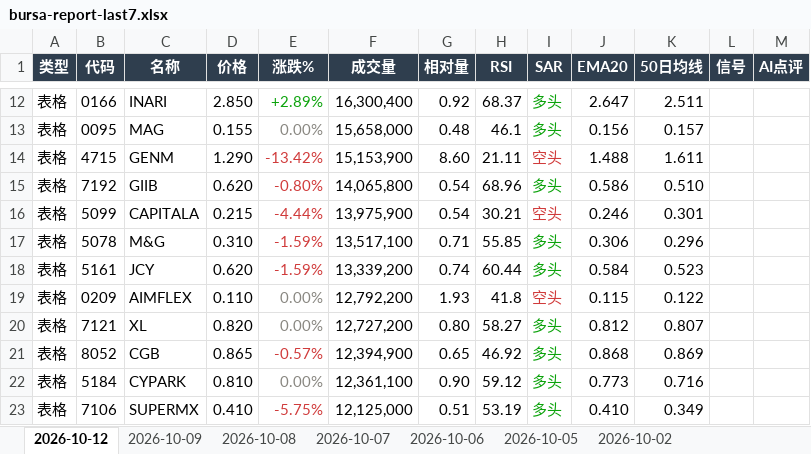
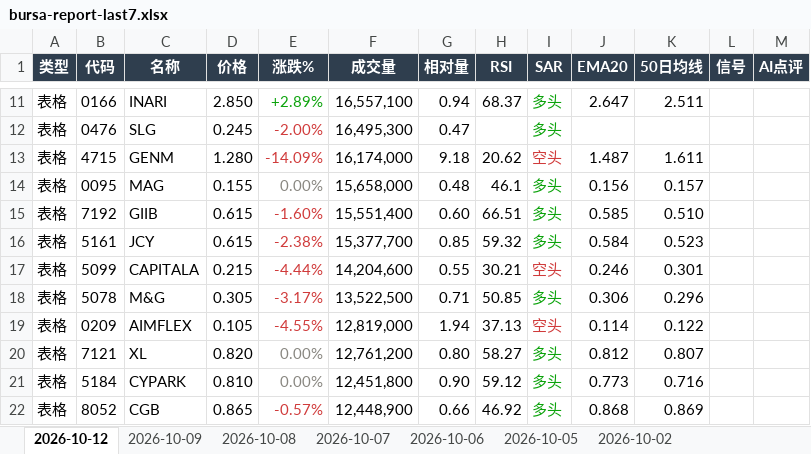
Before and after one commit to CJA231/Bursa-bot, an Excel workbook: docs/downloads/bursa-report-last7.xlsx, sheet 2026-10-12, drawn as a sheet; only a part is shown, gaps mark what is left out; values as stored, in another font and other column widths than the file's, no borders; removed rows and columns are numbered as before the commit, all else as after; the diff covers the shown part only; the diff names each change by its address in the sheet, - before the commit and + after, or states it on an @@ line.

```diff
--- a/docs/downloads/bursa-report-last7.xlsx (sheet 2026-10-12)
+++ b/docs/downloads/bursa-report-last7.xlsx (sheet 2026-10-12)
-F11 (成交量): 16,300,400
+F11 (成交量): 16,557,100
-G11 (相对量): 0.92
+G11 (相对量): 0.94
+row 12: 表格 | 0476 | SLG | 0.245 | -2.00% | 16,495,300 | 0.47 |  | 多头
+row 13: 表格 | 4715 | GENM | 1.280 | -14.09% | 16,174,000 | 9.18 | 20.62 | 空头 | 1.487 | 1.611
-row 14: 表格 | 4715 | GENM | 1.290 | -13.42% | 15,153,900 | 8.60 | 21.11 | 空头 | 1.488 | 1.611
-D15 (价格): 0.620
+D15 (价格): 0.615
-E15 (涨跌%): -0.80%
+E15 (涨跌%): -1.60%
-F15 (成交量): 14,065,800
+F15 (成交量): 15,551,400
-G15 (相对量): 0.54
+G15 (相对量): 0.60
-H15 (RSI): 68.96
+H15 (RSI): 66.51
-J15 (EMA20): 0.586
+J15 (EMA20): 0.585
+row 16: 表格 | 5161 | JCY | 0.615 | -2.38% | 15,377,700 | 0.85 | 59.32 | 多头 | 0.584 | 0.523
-F17 (成交量): 13,975,900
+F17 (成交量): 14,204,600
-G17 (相对量): 0.54
+G17 (相对量): 0.55
-D18 (价格): 0.310
+D18 (价格): 0.305
-E18 (涨跌%): -1.59%
+E18 (涨跌%): -3.17%
-F18 (成交量): 13,517,100
+F18 (成交量): 13,522,500
-H18 (RSI): 55.85
+H18 (RSI): 50.85
-row 18: 表格 | 5161 | JCY | 0.620 | -1.59% | 13,339,200 | 0.74 | 60.44 | 多头 | 0.584 | 0.523
-D19 (价格): 0.110
+D19 (价格): 0.105
-E19 (涨跌%): 0.00%
+E19 (涨跌%): -4.55%
-E19 text colour: #898781
+E19 text colour: #D03B3B
-F19 (成交量): 12,792,200
+F19 (成交量): 12,819,000
-G19 (相对量): 1.93
+G19 (相对量): 1.94
-H19 (RSI): 41.8
+H19 (RSI): 37.13
-J19 (EMA20): 0.115
+J19 (EMA20): 0.114
-F20 (成交量): 12,727,200
+F20 (成交量): 12,761,200
-row 21: 表格 | 8052 | CGB | 0.865 | -0.57% | 12,394,900 | 0.65 | 46.92 | 多头 | 0.868 | 0.869
-F21 (成交量): 12,361,100
+F21 (成交量): 12,451,800
-row 23: 表格 | 7106 | SUPERMX | 0.410 | -5.75% | 12,125,000 | 0.51 | 53.19 | 多头 | 0.410 | 0.349
+row 22: 表格 | 8052 | CGB | 0.865 | -0.57% | 12,448,900 | 0.66 | 46.92 | 多头 | 0.868 | 0.869
```
Also changed, not shown: 73 added rows, 69 removed rows, 270 edited cells and cell formats elsewhere in this sheet, docs/downloads/2026-10-12/bursa-report-2026-10-12.xlsx, 11 other files.
